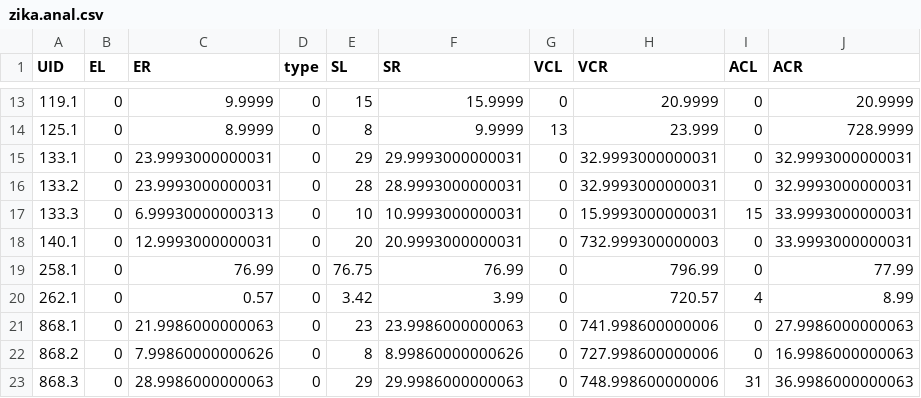
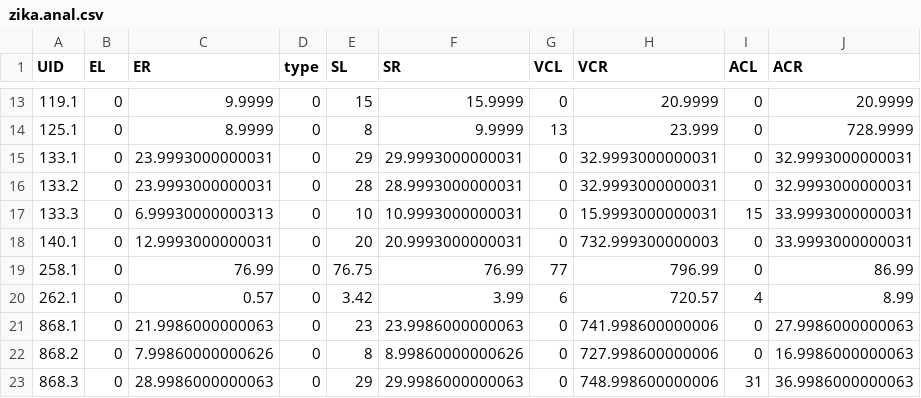
Before and after one commit to HopkinsIDD/ZikaLitReview, a CSV file: zika.anal.csv, drawn as a sheet; only a part is shown, gaps mark what is left out.

Commit message:
Updated cleaned analytic dataset.

```diff
--- a/zika.anal.csv
+++ b/zika.anal.csv
@@ -18,4 +18,4 @@
 140.1,0,12.9993000000031,0,20,20.9993000000031,0,732.999300000003,0,33.9993000000031
-258.1,0,76.99,0,76.75,76.99,0,796.99,0,77.99
-262.1,0,0.57,0,3.42,3.99,0,720.57,4,8.99
+258.1,0,76.99,0,76.75,76.99,77,796.99,0,86.99
+262.1,0,0.57,0,3.42,3.99,6,720.57,4,8.99
 868.1,0,21.9986000000063,0,23,23.9986000000063,0,741.998600000006,0,27.9986000000063
```
